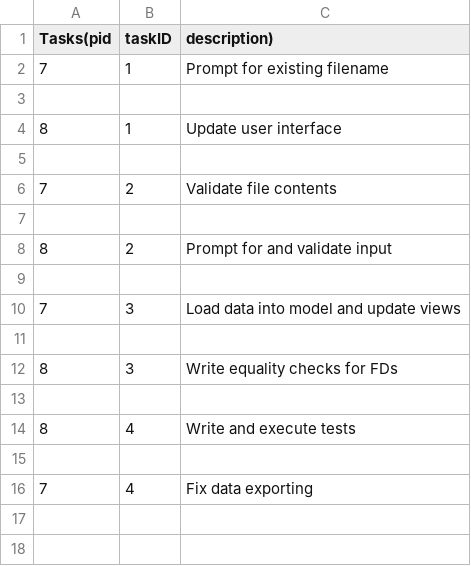
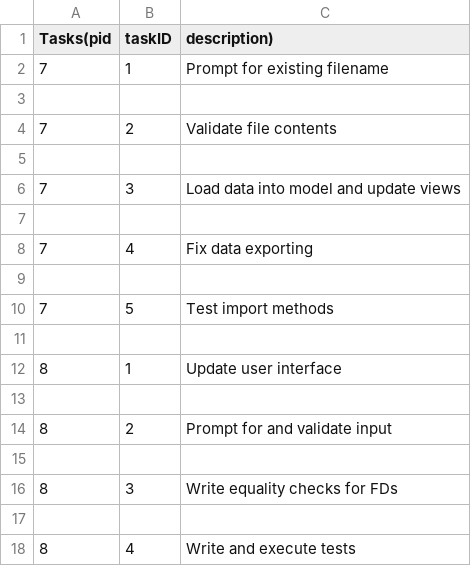
Before and after one commit to patel-nikhil/dbToolkit, a CSV file: python/Mincover/docs/tasks.csv, drawn as a sheet.

```diff
--- a/python/Mincover/docs/tasks.csv
+++ b/python/Mincover/docs/tasks.csv
@@ -3,9 +3,13 @@ Tasks(pid, taskID, description)
 
+7,2,Validate file contents
+
+7,3,Load data into model and update views
+
+7,4,Fix data exporting
+
+7,5,Test import methods
+
 8,1,Update user interface
 
-7,2,Validate file contents
-
 8,2,Prompt for and validate input
-
-7,3,Load data into model and update views
 
@@ -14,3 +18 @@ Tasks(pid, taskID, description)
 8,4,Write and execute tests
-
-7,4,Fix data exporting
```
Also changed, not shown: python/Mincover/docs/tasklog.csv, 3 other files.
